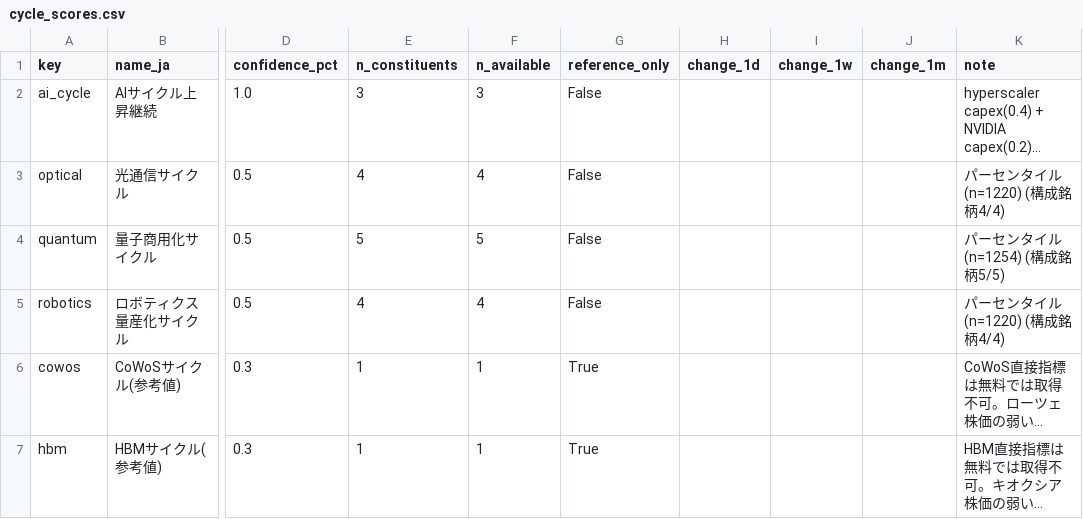
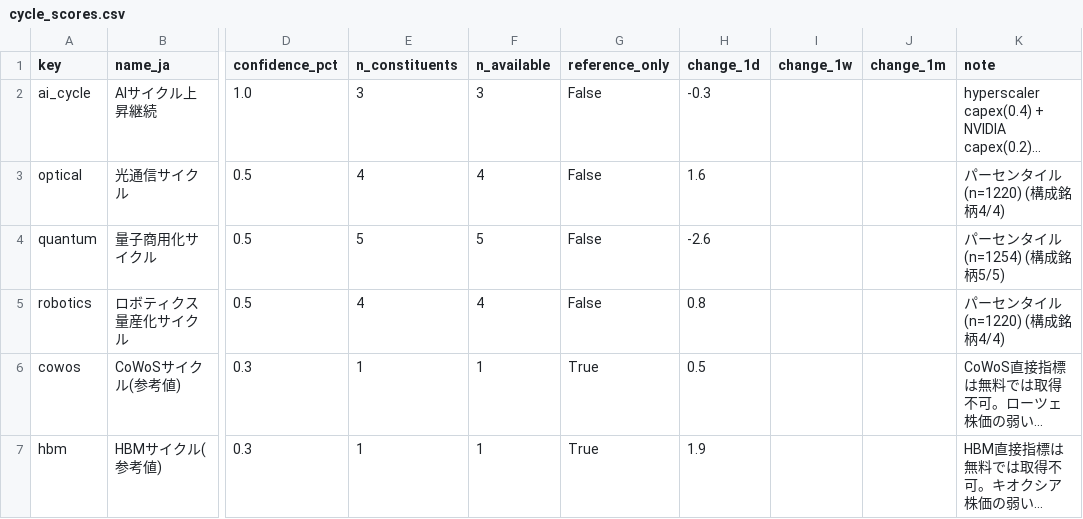
Before and after one commit to daisei0810-sudo/kabu-shihyo, a CSV file: outputs/cycle_scores.csv, drawn as a sheet; only a part is shown, gaps mark what is left out; long unchanged cells end in …; the diff names each change by its address in the sheet, - before the commit and + after, or states it on an @@ line.

```diff
--- a/outputs/cycle_scores.csv
+++ b/outputs/cycle_scores.csv
-H2 (change_1d): (empty)
+H2 (change_1d): -0.3
-H3 (change_1d): (empty)
+H3 (change_1d): 1.6
-H4 (change_1d): (empty)
+H4 (change_1d): -2.6
-H5 (change_1d): (empty)
+H5 (change_1d): 0.8
-H6 (change_1d): (empty)
+H6 (change_1d): 0.5
-H7 (change_1d): (empty)
+H7 (change_1d): 1.9
```
Also changed, not shown: outputs/demand_index_scores.csv, outputs/macro_indicators.csv, 39 other files.
